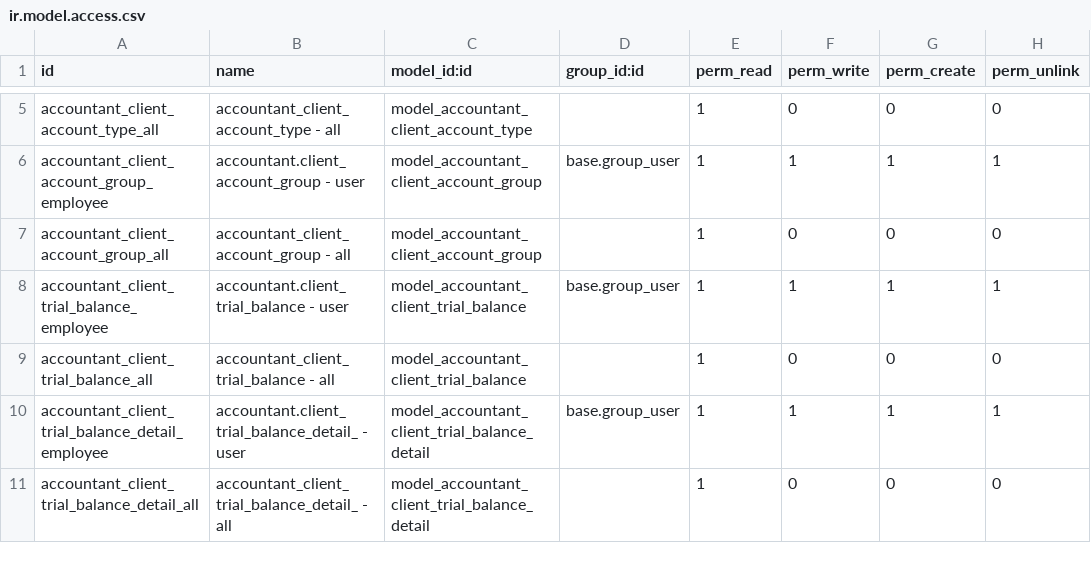
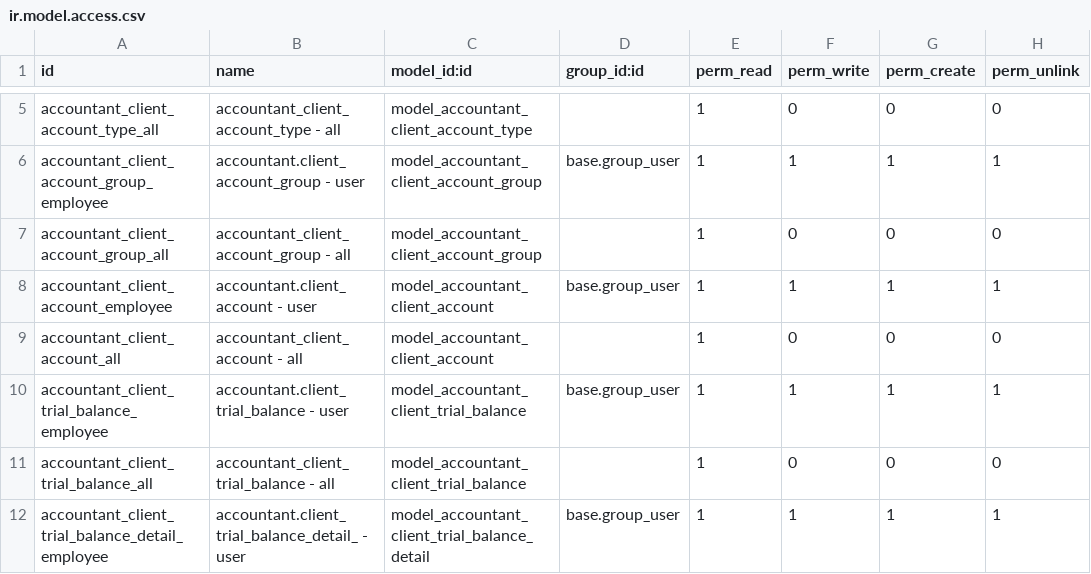
Before and after one commit to open-synergy/opnsynid-vertical-accountant, a CSV file: accountant_general_audit/security/ir.model.access.csv, drawn as a sheet; only a part is shown, gaps mark what is left out; the shorter side is filled out with more unchanged rows.

Commit message:
[accountant_general_audit] 8.0.3.4.0
* Add normal balance information on account type
* Add account master data
* Add notebook to several master data views
* Rearrange menu order

```diff
--- a/accountant_general_audit/security/ir.model.access.csv
+++ b/accountant_general_audit/security/ir.model.access.csv
@@ -7,2 +7,4 @@ accountant_client_account_group_employee,accountant.client_account_group - user,
 accountant_client_account_group_all,accountant_client_account_group - all,model_accountant_client_account_group,,1,0,0,0
+accountant_client_account_employee,accountant.client_account - user,model_accountant_client_account,base.group_user,1,1,1,1
+accountant_client_account_all,accountant_client_account - all,model_accountant_client_account,,1,0,0,0
 accountant_client_trial_balance_employee,accountant.client_trial_balance - user,model_accountant_client_trial_balance,base.group_user,1,1,1,1
```
Also changed, not shown: 8 other files.
